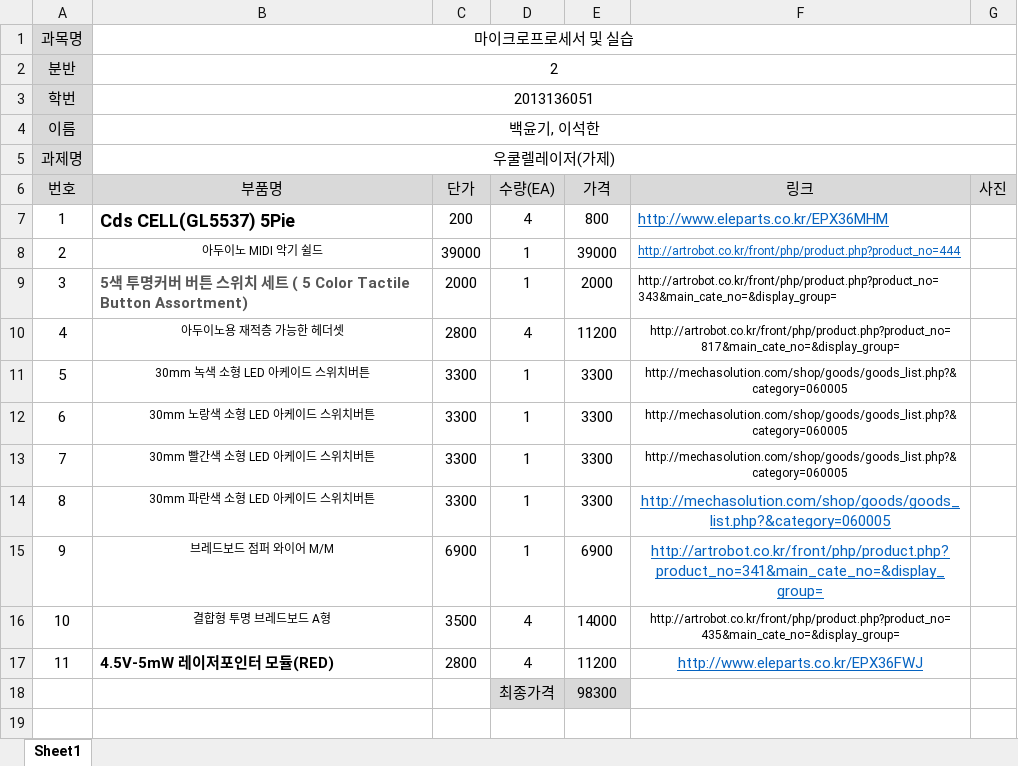
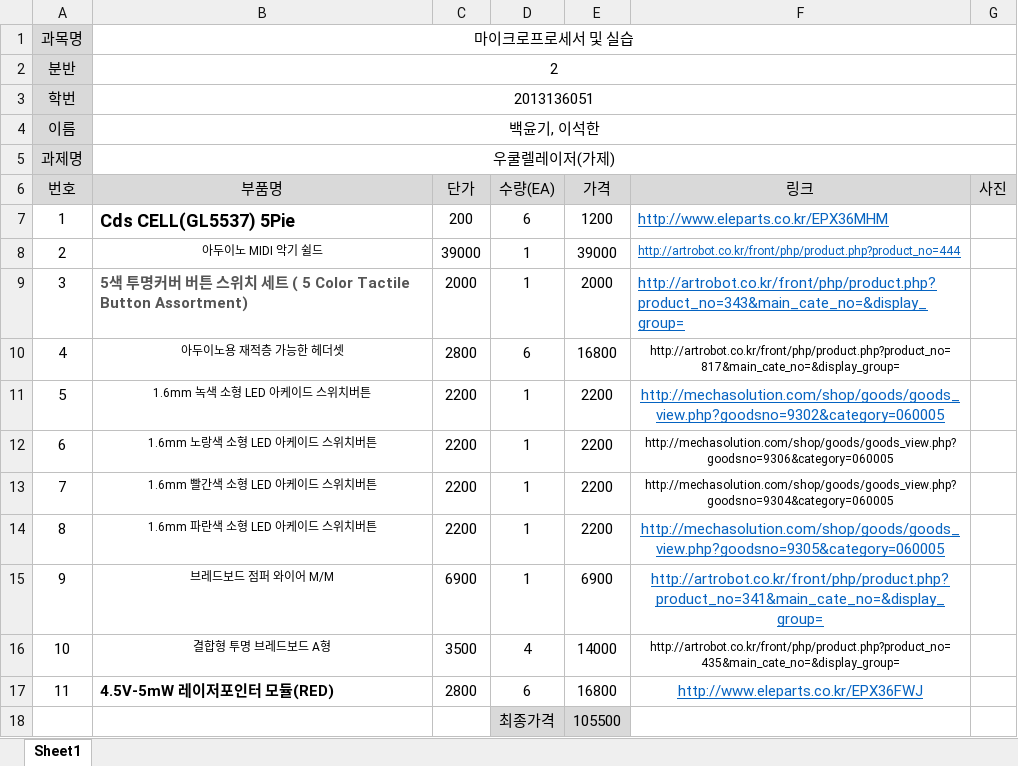
Before and after one commit to kutmicro/2013136051, an Excel workbook: [2분반]2013136051_백윤기_마이크로프로세서및실습_재료구매신청서(최종).xlsx, sheet Sheet1, drawn as a sheet; values as stored, in another font and other column widths than the file's, no borders; the diff names each change by its address in the sheet, - before the commit and + after, or states it on an @@ line.

Commit message:
최종 본입니다.
2013136051 백윤기
2013136086 이석한
재료구매 신청서 최종 본입니다.

```diff
--- a/[2분반]2013136051_백윤기_마이크로프로세서및실습_재료구매신청서(최종).xlsx (sheet Sheet1)
+++ b/[2분반]2013136051_백윤기_마이크로프로세서및실습_재료구매신청서(최종).xlsx (sheet Sheet1)
-D7 (수량(EA)): 4
+D7 (수량(EA)): 6
-E7 (가격): 800
+E7 (가격): 1200
@@ F9 underline: off → on, text colour: black → #0563C1, text size: larger @@
-D10 (수량(EA)): 4
+D10 (수량(EA)): 6
-E10 (가격): 11200
+E10 (가격): 16800
-B11 (부품명): 30mm 녹색 소형 LED 아케이드 스위치버튼
+B11 (부품명): 1.6mm 녹색 소형 LED 아케이드 스위치버튼
-C11:C14 (단가): 3300
+C11:C14 (단가): 2200
-E11:E14 (가격): 3300
+E11:E14 (가격): 2200
-F11 (링크): http://mechasolution.com/shop/goods/goods_list.php?&category=060005
+F11 (링크): http://mechasolution.com/shop/goods/goods_view.php?goodsno=9302&category=060005
@@ F11 underline: off → on, text colour: black → #0563C1, text size: larger @@
-B12 (부품명): 30mm 노랑색 소형 LED 아케이드 스위치버튼
+B12 (부품명): 1.6mm 노랑색 소형 LED 아케이드 스위치버튼
-F12 (링크): http://mechasolution.com/shop/goods/goods_list.php?&category=060005
+F12 (링크): http://mechasolution.com/shop/goods/goods_view.php?goodsno=9306&category=060005
-B13 (부품명): 30mm 빨간색 소형 LED 아케이드 스위치버튼
+B13 (부품명): 1.6mm 빨간색 소형 LED 아케이드 스위치버튼
-F13 (링크): http://mechasolution.com/shop/goods/goods_list.php?&category=060005
+F13 (링크): http://mechasolution.com/shop/goods/goods_view.php?goodsno=9304&category=060005
-B14 (부품명): 30mm 파란색 소형 LED 아케이드 스위치버튼
+B14 (부품명): 1.6mm 파란색 소형 LED 아케이드 스위치버튼
-F14 (링크): http://mechasolution.com/shop/goods/goods_list.php?&category=060005
+F14 (링크): http://mechasolution.com/shop/goods/goods_view.php?goodsno=9305&category=060005
-D17 (수량(EA)): 4
+D17 (수량(EA)): 6
-E17 (가격): 11200
+E17 (가격): 16800
-E18 (가격): 98300
+E18 (가격): 105500
```
